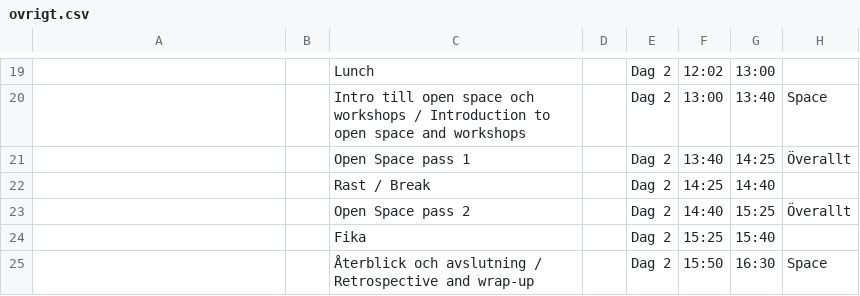
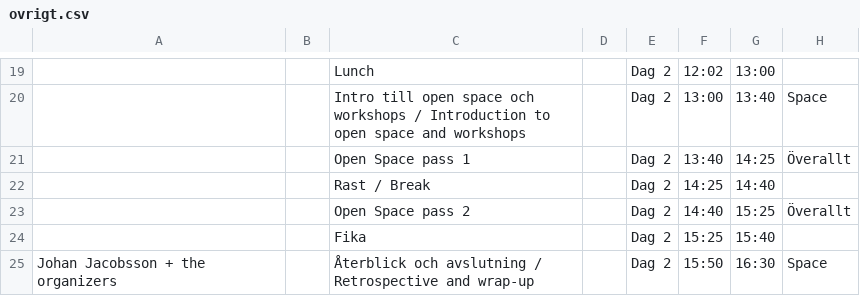
Before and after one commit to agilasverige/agilasverige.github.io, a CSV file: program/ovrigt.csv, drawn as a sheet; only a part is shown, gaps mark what is left out; the diff names each change by its address in the sheet, - before the commit and + after, or states it on an @@ line.

Commit message:
Giving credit to Johan

```diff
--- a/program/ovrigt.csv
+++ b/program/ovrigt.csv
-A25: (empty)
+A25: Johan Jacobsson + the organizers
```
